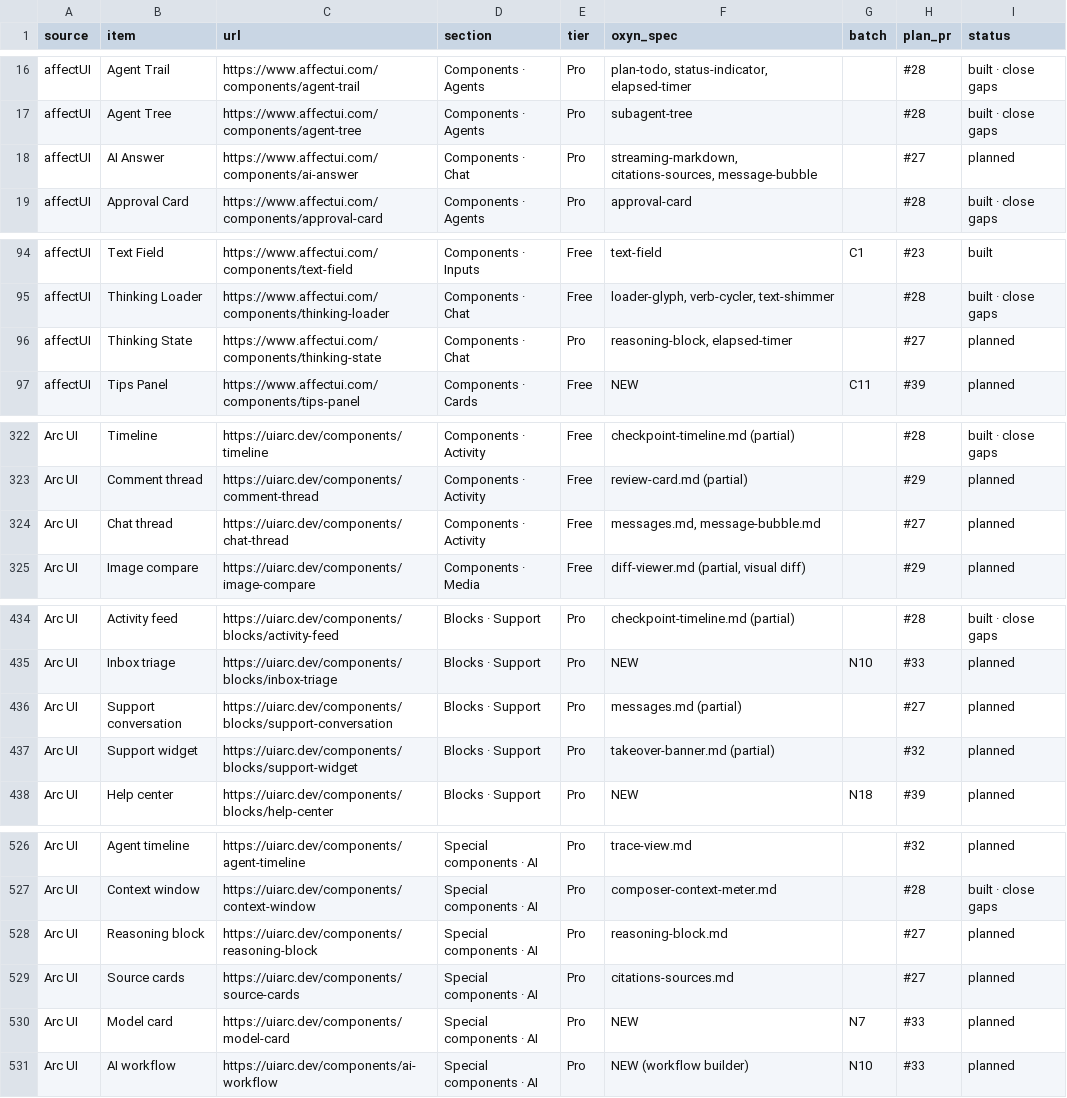
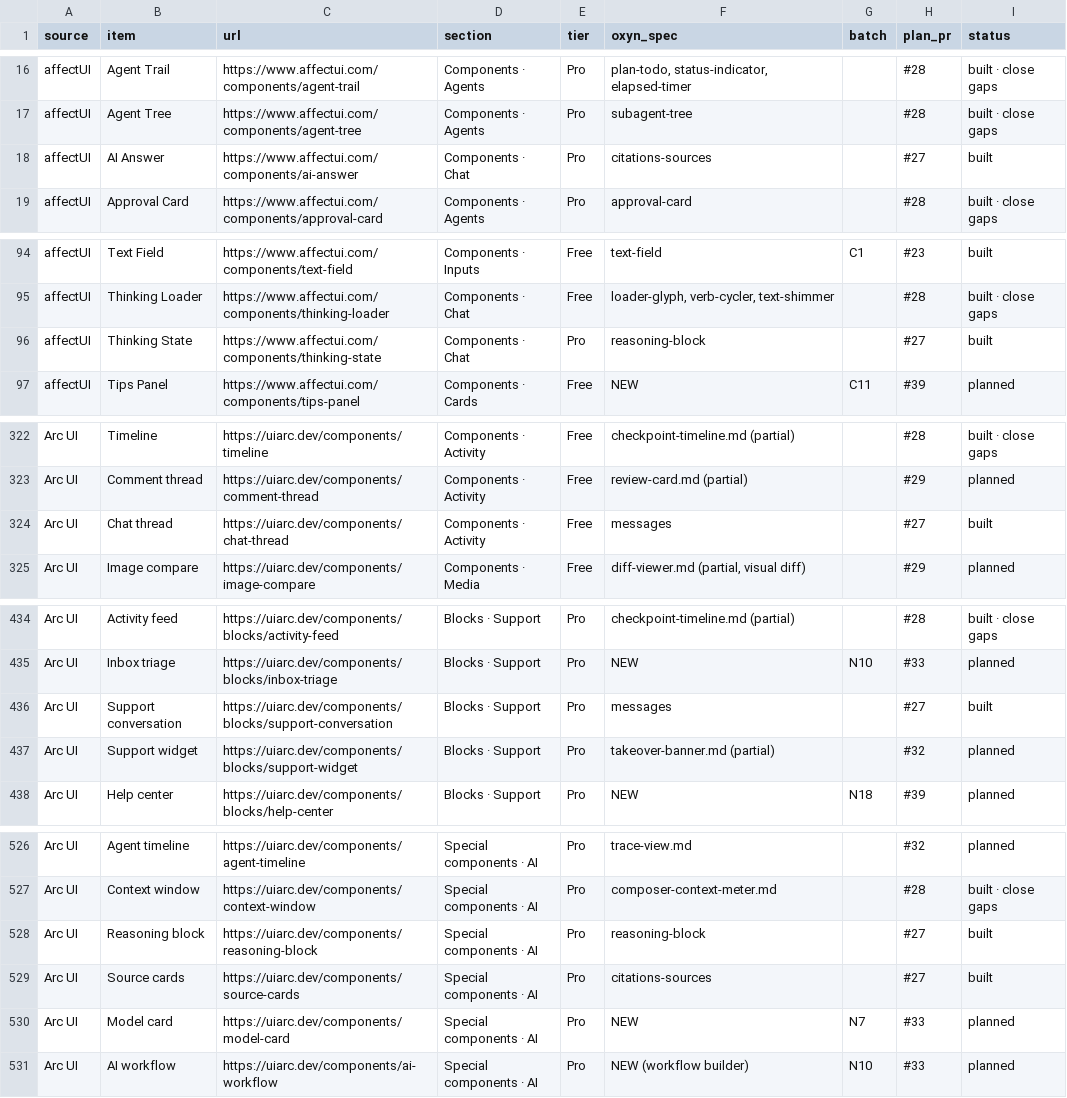
Before and after one commit to ismailqureshi72/Oxyn, a CSV file: docs/parity/status.csv, drawn as a sheet; only a part is shown, gaps mark what is left out; the diff covers the shown part only.

Commit message:
docs(specs): chat specs and parity rows
Spec sections for streaming markdown, reasoning, messages, bubbles and citations; status rows for the chat components.

Co-authored-by: Khubaib Nazeer <khubaibnazeer8@gmail.com>

```diff
--- a/docs/parity/status.csv
+++ b/docs/parity/status.csv
@@ -17,3 +17,3 @@ affectUI,Agent Trail,https://www.affectui.com/components/agent-trail,Components
 affectUI,Agent Tree,https://www.affectui.com/components/agent-tree,Components · Agents,Pro,subagent-tree,,#28,built · close gaps
-affectUI,AI Answer,https://www.affectui.com/components/ai-answer,Components · Chat,Pro,"streaming-markdown, citations-sources, message-bubble",,#27,planned
+affectUI,AI Answer,https://www.affectui.com/components/ai-answer,Components · Chat,Pro,citations-sources,,#27,built
 affectUI,Approval Card,https://www.affectui.com/components/approval-card,Components · Agents,Pro,approval-card,,#28,built · close gaps
@@ -95,3 +95,3 @@ affectUI,Text Field,https://www.affectui.com/components/text-field,Components ·
 affectUI,Thinking Loader,https://www.affectui.com/components/thinking-loader,Components · Chat,Free,"loader-glyph, verb-cycler, text-shimmer",,#28,built · close gaps
-affectUI,Thinking State,https://www.affectui.com/components/thinking-state,Components · Chat,Pro,"reasoning-block, elapsed-timer",,#27,planned
+affectUI,Thinking State,https://www.affectui.com/components/thinking-state,Components · Chat,Pro,reasoning-block,,#27,built
 affectUI,Tips Panel,https://www.affectui.com/components/tips-panel,Components · Cards,Free,NEW,C11,#39,planned
@@ -323,3 +323,3 @@ Arc UI,Timeline,https://uiarc.dev/components/timeline,Components · Activity,Fre
 Arc UI,Comment thread,https://uiarc.dev/components/comment-thread,Components · Activity,Free,review-card.md (partial),,#29,planned
-Arc UI,Chat thread,https://uiarc.dev/components/chat-thread,Components · Activity,Free,"messages.md, message-bubble.md",,#27,planned
+Arc UI,Chat thread,https://uiarc.dev/components/chat-thread,Components · Activity,Free,messages,,#27,built
 Arc UI,Image compare,https://uiarc.dev/components/image-compare,Components · Media,Free,"diff-viewer.md (partial, visual diff)",,#29,planned
@@ -435,3 +435,3 @@ Arc UI,Activity feed,https://uiarc.dev/components/blocks/activity-feed,Blocks ·
 Arc UI,Inbox triage,https://uiarc.dev/components/blocks/inbox-triage,Blocks · Support,Pro,NEW,N10,#33,planned
-Arc UI,Support conversation,https://uiarc.dev/components/blocks/support-conversation,Blocks · Support,Pro,messages.md (partial),,#27,planned
+Arc UI,Support conversation,https://uiarc.dev/components/blocks/support-conversation,Blocks · Support,Pro,messages,,#27,built
 Arc UI,Support widget,https://uiarc.dev/components/blocks/support-widget,Blocks · Support,Pro,takeover-banner.md (partial),,#32,planned
@@ -527,4 +527,4 @@ Arc UI,Agent timeline,https://uiarc.dev/components/agent-timeline,Special compon
 Arc UI,Context window,https://uiarc.dev/components/context-window,Special components · AI,Pro,composer-context-meter.md,,#28,built · close gaps
-Arc UI,Reasoning block,https://uiarc.dev/components/reasoning-block,Special components · AI,Pro,reasoning-block.md,,#27,planned
-Arc UI,Source cards,https://uiarc.dev/components/source-cards,Special components · AI,Pro,citations-sources.md,,#27,planned
+Arc UI,Reasoning block,https://uiarc.dev/components/reasoning-block,Special components · AI,Pro,reasoning-block,,#27,built
+Arc UI,Source cards,https://uiarc.dev/components/source-cards,Special components · AI,Pro,citations-sources,,#27,built
 Arc UI,Model card,https://uiarc.dev/components/model-card,Special components · AI,Pro,NEW,N7,#33,planned
```
Also changed, not shown: 20 edited cells elsewhere in this file, 5 other files.
